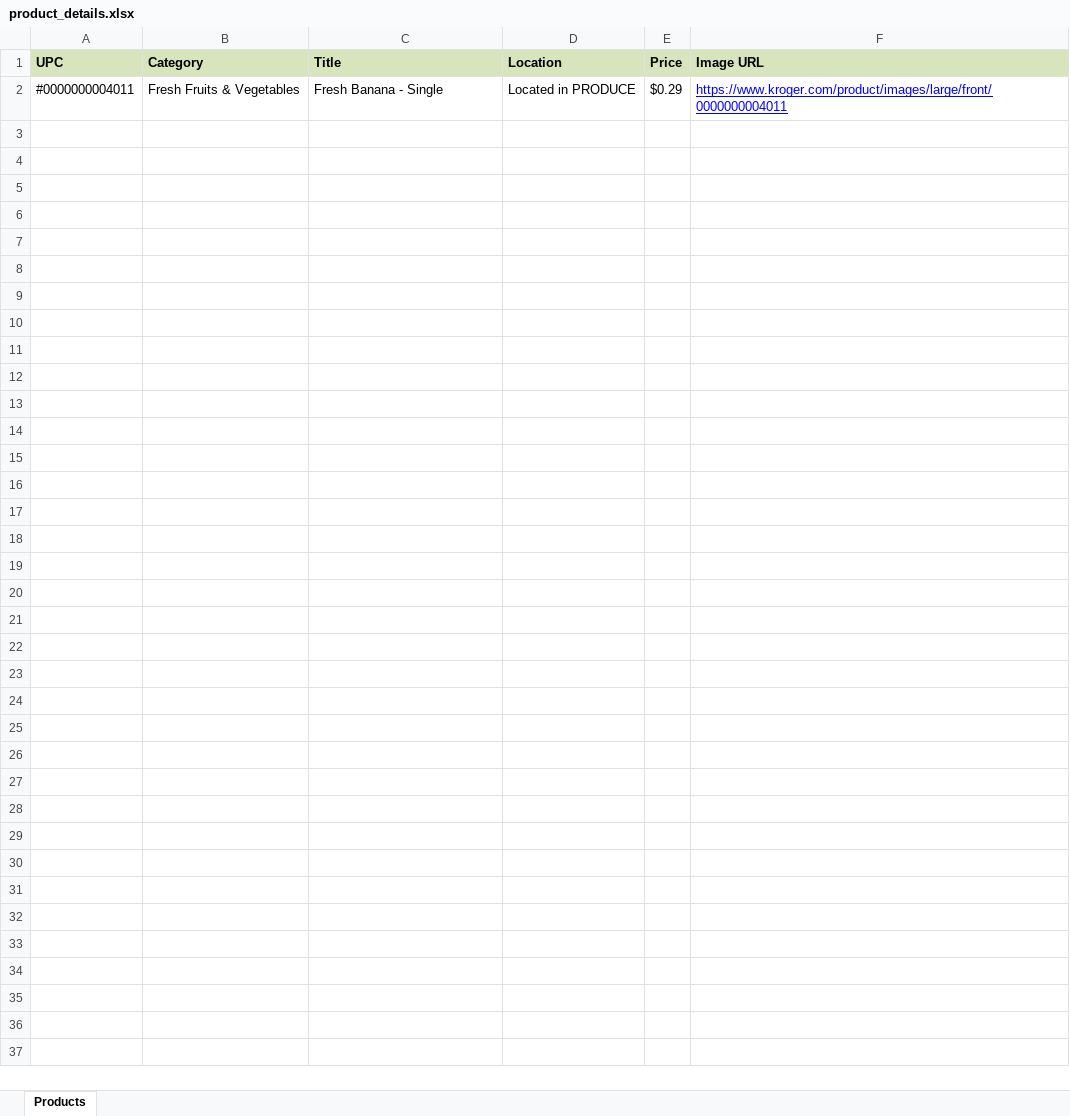
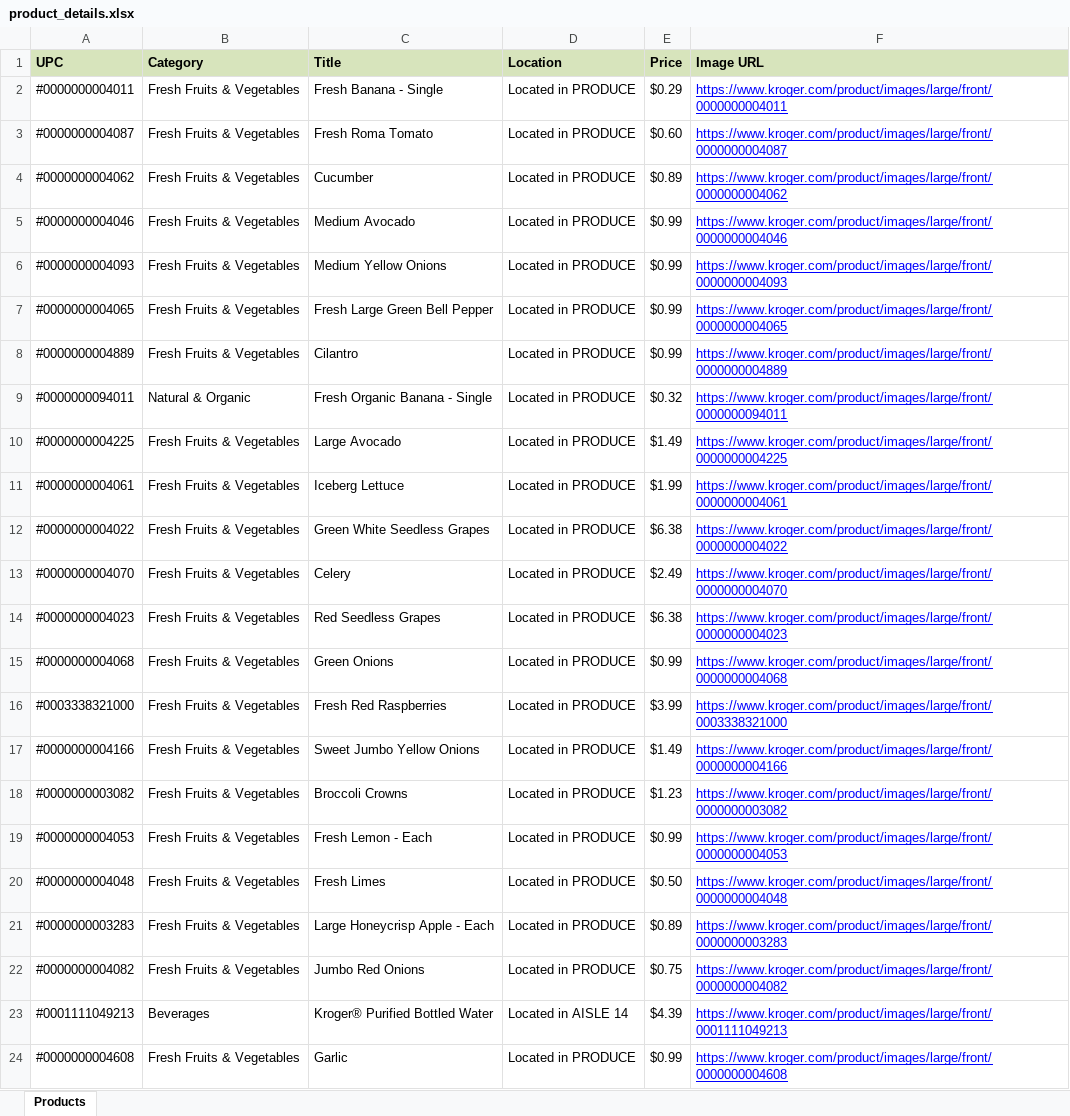
Before and after one commit to AbrahamAlgorithm/Mariano, an Excel workbook: product_details.xlsx, sheet Products, drawn as a sheet; values as stored, in another font and other column widths than the file's, no borders; the diff names each change by its address in the sheet, - before the commit and + after, or states it on an @@ line.

```diff
--- a/product_details.xlsx (sheet Products)
+++ b/product_details.xlsx (sheet Products)
+row 3: #0000000004087 | Fresh Fruits & Vegetables | Fresh Roma Tomato | Located in PRODUCE | $0.60 | https://www.kroger.com/product/images/large/front/0000000004087
+row 4: #0000000004062 | Fresh Fruits & Vegetables | Cucumber | Located in PRODUCE | $0.89 | https://www.kroger.com/product/images/large/front/0000000004062
+row 5: #0000000004046 | Fresh Fruits & Vegetables | Medium Avocado | Located in PRODUCE | $0.99 | https://www.kroger.com/product/images/large/front/0000000004046
+row 6: #0000000004093 | Fresh Fruits & Vegetables | Medium Yellow Onions | Located in PRODUCE | $0.99 | https://www.kroger.com/product/images/large/front/0000000004093
+row 7: #0000000004065 | Fresh Fruits & Vegetables | Fresh Large Green Bell Pepper | Located in PRODUCE | $0.99 | https://www.kroger.com/product/images/large/front/0000000004065
+row 8: #0000000004889 | Fresh Fruits & Vegetables | Cilantro | Located in PRODUCE | $0.99 | https://www.kroger.com/product/images/large/front/0000000004889
+row 9: #0000000094011 | Natural & Organic | Fresh Organic Banana - Single | Located in PRODUCE | $0.32 | https://www.kroger.com/product/images/large/front/0000000094011
+row 10: #0000000004225 | Fresh Fruits & Vegetables | Large Avocado | Located in PRODUCE | $1.49 | https://www.kroger.com/product/images/large/front/0000000004225
+row 11: #0000000004061 | Fresh Fruits & Vegetables | Iceberg Lettuce | Located in PRODUCE | $1.99 | https://www.kroger.com/product/images/large/front/0000000004061
+row 12: #0000000004022 | Fresh Fruits & Vegetables | Green White Seedless Grapes | Located in PRODUCE | $6.38 | https://www.kroger.com/product/images/large/front/0000000004022
+row 13: #0000000004070 | Fresh Fruits & Vegetables | Celery | Located in PRODUCE | $2.49 | https://www.kroger.com/product/images/large/front/0000000004070
+row 14: #0000000004023 | Fresh Fruits & Vegetables | Red Seedless Grapes | Located in PRODUCE | $6.38 | https://www.kroger.com/product/images/large/front/0000000004023
+row 15: #0000000004068 | Fresh Fruits & Vegetables | Green Onions | Located in PRODUCE | $0.99 | https://www.kroger.com/product/images/large/front/0000000004068
+row 16: #0003338321000 | Fresh Fruits & Vegetables | Fresh Red Raspberries | Located in PRODUCE | $3.99 | https://www.kroger.com/product/images/large/front/0003338321000
+row 17: #0000000004166 | Fresh Fruits & Vegetables | Sweet Jumbo Yellow Onions | Located in PRODUCE | $1.49 | https://www.kroger.com/product/images/large/front/0000000004166
+row 18: #0000000003082 | Fresh Fruits & Vegetables | Broccoli Crowns | Located in PRODUCE | $1.23 | https://www.kroger.com/product/images/large/front/0000000003082
+row 19: #0000000004053 | Fresh Fruits & Vegetables | Fresh Lemon - Each | Located in PRODUCE | $0.99 | https://www.kroger.com/product/images/large/front/0000000004053
+row 20: #0000000004048 | Fresh Fruits & Vegetables | Fresh Limes | Located in PRODUCE | $0.50 | https://www.kroger.com/product/images/large/front/0000000004048
+row 21: #0000000003283 | Fresh Fruits & Vegetables | Large Honeycrisp Apple - Each | Located in PRODUCE | $0.89 | https://www.kroger.com/product/images/large/front/0000000003283
+row 22: #0000000004082 | Fresh Fruits & Vegetables | Jumbo Red Onions | Located in PRODUCE | $0.75 | https://www.kroger.com/product/images/large/front/0000000004082
+row 23: #0001111049213 | Beverages | Kroger® Purified Bottled Water | Located in AISLE 14 | $4.39 | https://www.kroger.com/product/images/large/front/0001111049213
+row 24: #0000000004608 | Fresh Fruits & Vegetables | Garlic | Located in PRODUCE | $0.99 | https://www.kroger.com/product/images/large/front/0000000004608
```
Also changed, not shown: 2 other files.
